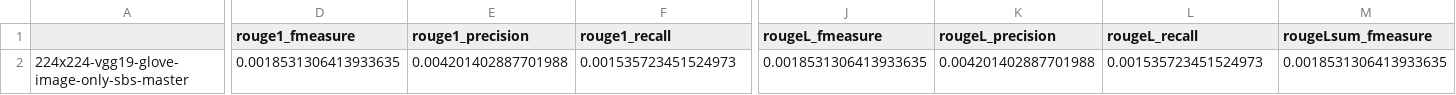
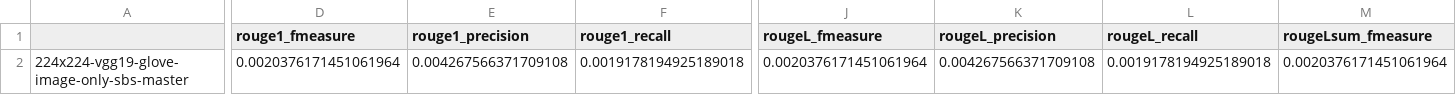
Before and after one commit to Ankinator/ankinator-flashcard-models, a CSV file: eval_results/apple_vqg/224x224-vgg19-glove-image-only-sbs-master/result.csv, drawn as a sheet; only a part is shown, gaps mark what is left out; the diff covers the shown part only; the diff names each change by its address in the sheet, - before the commit and + after, or states it on an @@ line.

```diff
--- a/eval_results/apple_vqg/224x224-vgg19-glove-image-only-sbs-master/result.csv
+++ b/eval_results/apple_vqg/224x224-vgg19-glove-image-only-sbs-master/result.csv
-D2 (rouge1_fmeasure): 0.0018531306413933635
+D2 (rouge1_fmeasure): 0.0020376171451061964
-E2 (rouge1_precision): 0.004201402887701988
+E2 (rouge1_precision): 0.004267566371709108
-F2 (rouge1_recall): 0.001535723451524973
+F2 (rouge1_recall): 0.0019178194925189018
-J2 (rougeL_fmeasure): 0.0018531306413933635
+J2 (rougeL_fmeasure): 0.0020376171451061964
-K2 (rougeL_precision): 0.004201402887701988
+K2 (rougeL_precision): 0.004267566371709108
-L2 (rougeL_recall): 0.001535723451524973
+L2 (rougeL_recall): 0.0019178194925189018
-M2 (rougeLsum_fmeasure): 0.0018531306413933635
+M2 (rougeLsum_fmeasure): 0.0020376171451061964
```
Also changed, not shown: 6 edited cells elsewhere in this file, eval_results/apple_vqg/224x224-dense-glove-greedy-image-only-master/result.csv, eval_results/apple_vqg/224x224-dense-glove-greedy-image-only-master/rouge_scores.csv, 50 other files.
